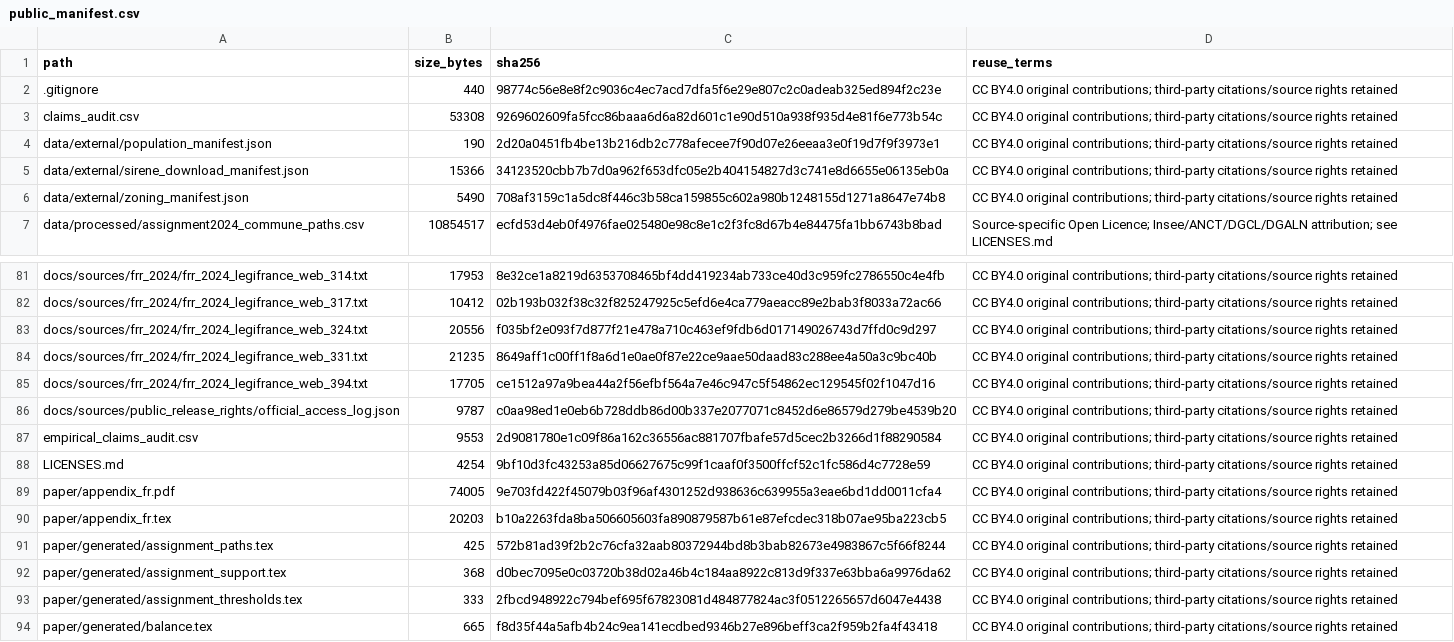
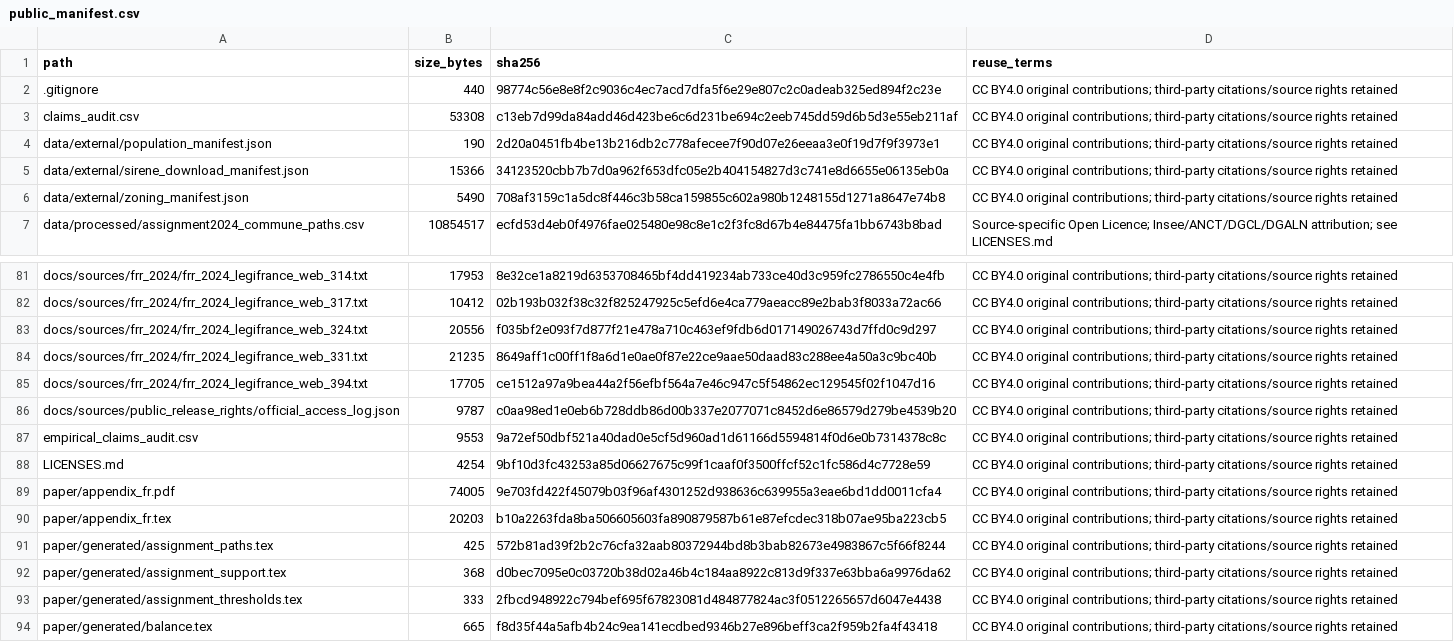
Before and after one commit to beibeihk/france-frr-2024, a CSV file: public_manifest.csv, drawn as a sheet; only a part is shown, gaps mark what is left out; the diff covers the shown part only.

```diff
--- a/public_manifest.csv
+++ b/public_manifest.csv
@@ -2,3 +2,3 @@ path,size_bytes,sha256,reuse_terms
 .gitignore,440,98774c56e8e8f2c9036c4ec7acd7dfa5f6e29e807c2c0adeab325ed894f2c23e,CC BY4.0 original contributions; third-party citations/source rights retained
-claims_audit.csv,53308,9269602609fa5fcc86baaa6d6a82d601c1e90d510a938f935d4e81f6e773b54c,CC BY4.0 original contributions; third-party citations/source rights retained
+claims_audit.csv,53308,c13eb7d99da84add46d423be6c6d231be694c2eeb745dd59d6b5d3e55eb211af,CC BY4.0 original contributions; third-party citations/source rights retained
 data/external/population_manifest.json,190,2d20a0451fb4be13b216db2c778afecee7f90d07e26eeaa3e0f19d7f9f3973e1,CC BY4.0 original contributions; third-party citations/source rights retained
@@ -86,3 +86,3 @@ docs/sources/frr_2024/frr_2024_legifrance_web_394.txt,17705,ce1512a97a9bea44a2f5
 docs/sources/public_release_rights/official_access_log.json,9787,c0aa98ed1e0eb6b728ddb86d00b337e2077071c8452d6e86579d279be4539b20,CC BY4.0 original contributions; third-party citations/source rights retained
-empirical_claims_audit.csv,9553,2d9081780e1c09f86a162c36556ac881707fbafe57d5cec2b3266d1f88290584,CC BY4.0 original contributions; third-party citations/source rights retained
+empirical_claims_audit.csv,9553,9a72ef50dbf521a40dad0e5cf5d960ad1d61166d5594814f0d6e0b7314378c8c,CC BY4.0 original contributions; third-party citations/source rights retained
 LICENSES.md,4254,9bf10d3fc43253a85d06627675c99f1caaf0f3500ffcf52c1fc586d4c7728e59,CC BY4.0 original contributions; third-party citations/source rights retained
```
Also changed, not shown: 1 added row and 20 edited cells elsewhere in this file, claims_audit.csv, empirical_claims_audit.csv, 11 other files.
